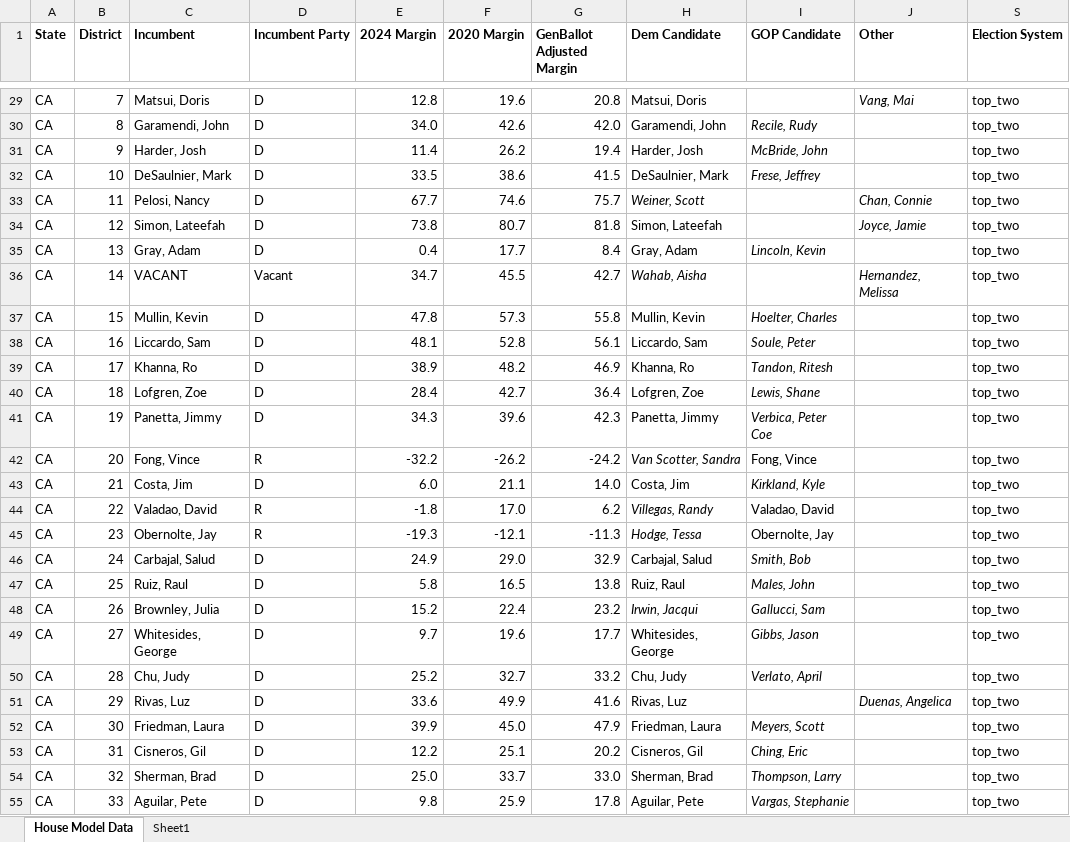
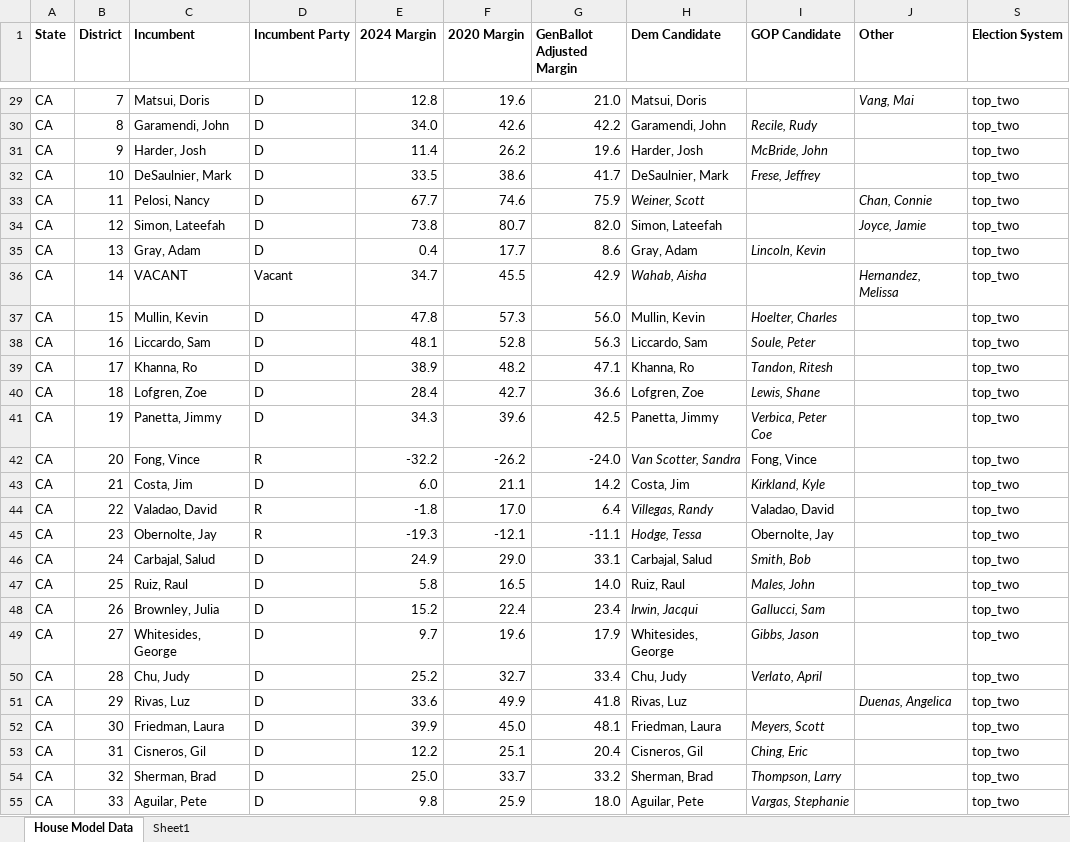
Before and after one commit to benyelin/house_model_python, an Excel workbook: inputs/House Model Data.xlsx, sheet House Model Data, drawn as a sheet; only a part is shown, gaps mark what is left out; values as stored, in another font and other column widths than the file's, no borders; conditional formats not drawn; the diff covers the shown part only; the diff names each change by its address in the sheet, - before the commit and + after, or states it on an @@ line.

Commit message:
Update House model inputs and outputs

```diff
--- a/inputs/House Model Data.xlsx (sheet House Model Data)
+++ b/inputs/House Model Data.xlsx (sheet House Model Data)
-G29 (GenBallot Adjusted Margin): 20.8
+G29 (GenBallot Adjusted Margin): 21.0
-G30 (GenBallot Adjusted Margin): 42.0
+G30 (GenBallot Adjusted Margin): 42.2
-G31 (GenBallot Adjusted Margin): 19.4
+G31 (GenBallot Adjusted Margin): 19.6
-G32 (GenBallot Adjusted Margin): 41.5
+G32 (GenBallot Adjusted Margin): 41.7
-G33 (GenBallot Adjusted Margin): 75.7
+G33 (GenBallot Adjusted Margin): 75.9
-G34 (GenBallot Adjusted Margin): 81.8
+G34 (GenBallot Adjusted Margin): 82.0
-G35 (GenBallot Adjusted Margin): 8.4
+G35 (GenBallot Adjusted Margin): 8.6
-G36 (GenBallot Adjusted Margin): 42.7
+G36 (GenBallot Adjusted Margin): 42.9
-G37 (GenBallot Adjusted Margin): 55.8
+G37 (GenBallot Adjusted Margin): 56.0
-G38 (GenBallot Adjusted Margin): 56.1
+G38 (GenBallot Adjusted Margin): 56.3
-G39 (GenBallot Adjusted Margin): 46.9
+G39 (GenBallot Adjusted Margin): 47.1
-G40 (GenBallot Adjusted Margin): 36.4
+G40 (GenBallot Adjusted Margin): 36.6
-G41 (GenBallot Adjusted Margin): 42.3
+G41 (GenBallot Adjusted Margin): 42.5
-G42 (GenBallot Adjusted Margin): -24.2
+G42 (GenBallot Adjusted Margin): -24.0
-G43 (GenBallot Adjusted Margin): 14.0
+G43 (GenBallot Adjusted Margin): 14.2
-G44 (GenBallot Adjusted Margin): 6.2
+G44 (GenBallot Adjusted Margin): 6.4
-G45 (GenBallot Adjusted Margin): -11.3
+G45 (GenBallot Adjusted Margin): -11.1
-G46 (GenBallot Adjusted Margin): 32.9
+G46 (GenBallot Adjusted Margin): 33.1
-G47 (GenBallot Adjusted Margin): 13.8
+G47 (GenBallot Adjusted Margin): 14.0
-G48 (GenBallot Adjusted Margin): 23.2
+G48 (GenBallot Adjusted Margin): 23.4
-G49 (GenBallot Adjusted Margin): 17.7
+G49 (GenBallot Adjusted Margin): 17.9
-G50 (GenBallot Adjusted Margin): 33.2
+G50 (GenBallot Adjusted Margin): 33.4
-G51 (GenBallot Adjusted Margin): 41.6
+G51 (GenBallot Adjusted Margin): 41.8
-G52 (GenBallot Adjusted Margin): 47.9
+G52 (GenBallot Adjusted Margin): 48.1
-G53 (GenBallot Adjusted Margin): 20.2
+G53 (GenBallot Adjusted Margin): 20.4
-G54 (GenBallot Adjusted Margin): 33.0
+G54 (GenBallot Adjusted Margin): 33.2
-G55 (GenBallot Adjusted Margin): 17.8
+G55 (GenBallot Adjusted Margin): 18.0
```
Also changed, not shown: 408 edited cells elsewhere in this sheet.
